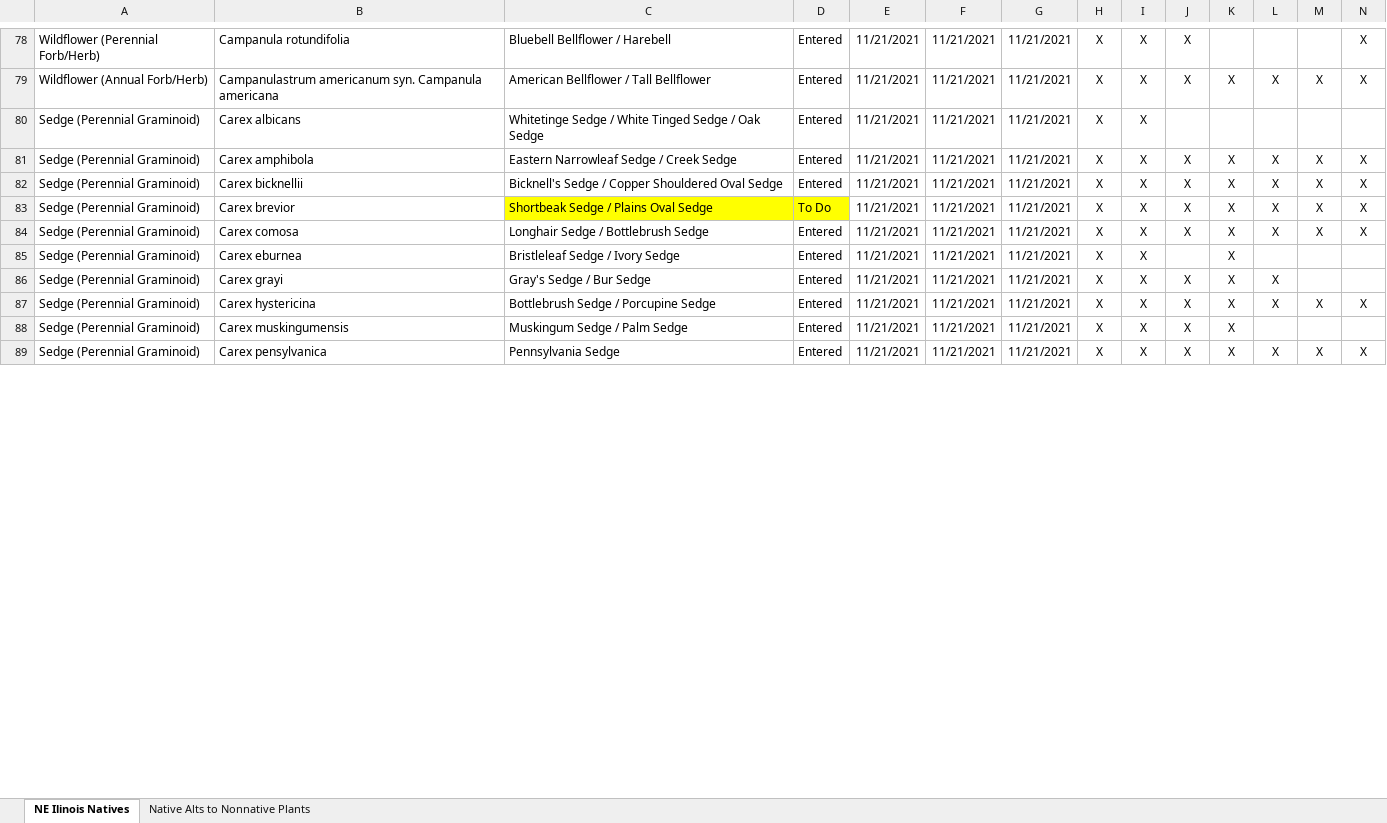
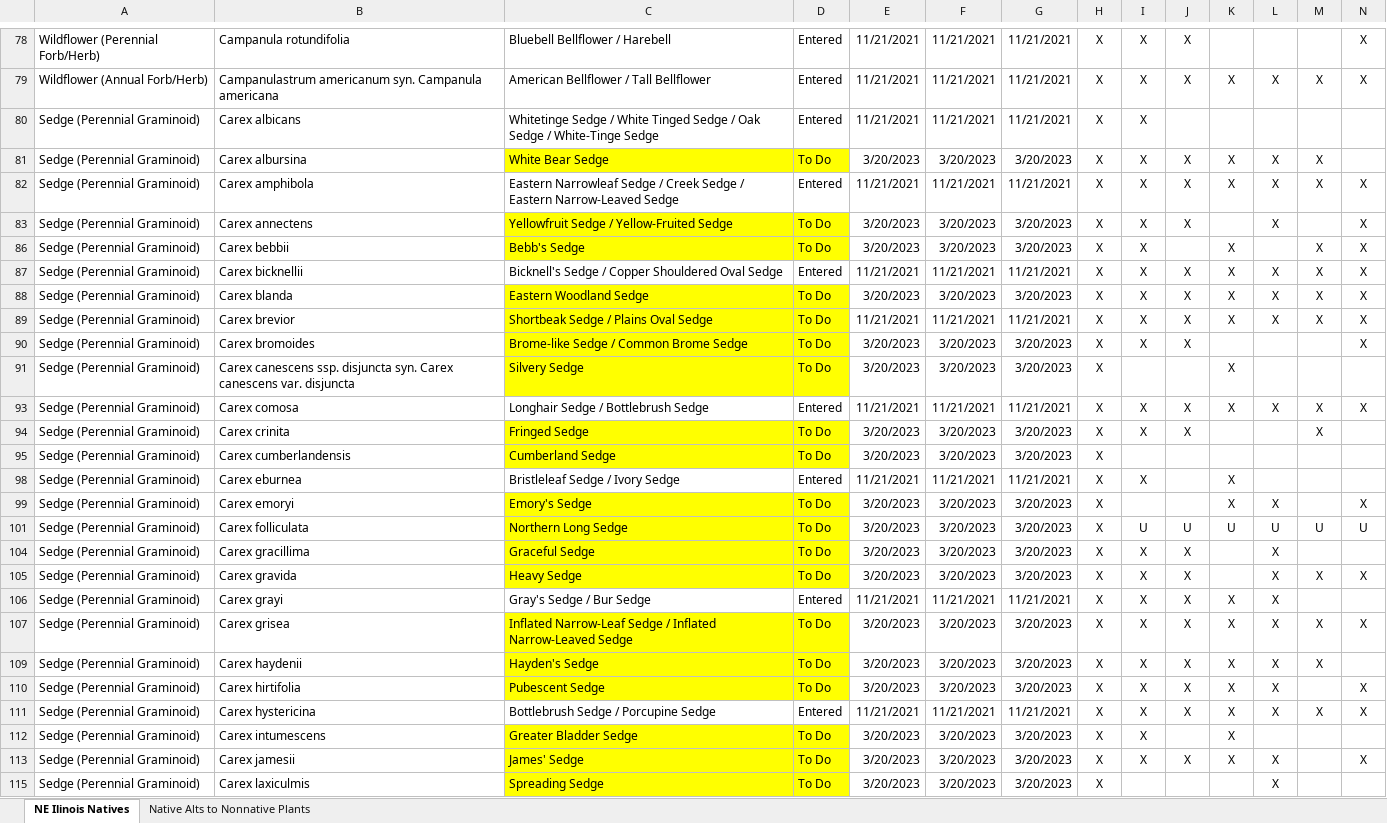
Before and after one commit to franklesniak/NE-Illinois-Native-Plants, an Excel workbook: NE-IL-Natives.xlsx, sheet NE Ilinois Natives, drawn as a sheet; only a part is shown, gaps mark what is left out; the shorter side is filled out with more unchanged rows; values as stored, in another font and other column widths than the file's, no borders; conditional formats not drawn; addresses are those after the commit; rows hold the shown columns only; the diff covers the shown part only; the diff names each change by its address in the sheet, - before the commit and + after, or states it on an @@ line.

Commit message:
Add sedges from Mt. Cuba Center's carex trials
See https://mtcubacenter.org/trials/carex-for-the-mid-atlantic-region/ for the full report

```diff
--- a/NE-IL-Natives.xlsx (sheet NE Ilinois Natives)
+++ b/NE-IL-Natives.xlsx (sheet NE Ilinois Natives)
-C80: …Oak Sedge
+C80: …Oak Sedge / White-Tinge Sedge
+row 81: Sedge (Perennial Graminoid) | Carex albursina | White Bear Sedge | To Do | 3/20/2023 | 3/20/2023 | 3/20/2023 | X | X | X | X | X | X
-C82: …Creek Sedge
+C82: …Creek Sedge / Eastern Narrow-Leaved Sedge
+row 83: Sedge (Perennial Graminoid) | Carex annectens | Yellowfruit Sedge / Yellow-Fruited Sedge | To Do | 3/20/2023 | 3/20/2023 | 3/20/2023 | X | X | X |  | X |  | X
+row 86: Sedge (Perennial Graminoid) | Carex bebbii | Bebb's Sedge | To Do | 3/20/2023 | 3/20/2023 | 3/20/2023 | X | X |  | X |  | X | X
+row 88: Sedge (Perennial Graminoid) | Carex blanda | Eastern Woodland Sedge | To Do | 3/20/2023 | 3/20/2023 | 3/20/2023 | X | X | X | X | X | X | X
+row 90: Sedge (Perennial Graminoid) | Carex bromoides | Brome-like Sedge / Common Brome Sedge | To Do | 3/20/2023 | 3/20/2023 | 3/20/2023 | X | X | X |  |  |  | X
+row 91: Sedge (Perennial Graminoid) | Carex canescens ssp. disjuncta syn. Carex canescens var. disjuncta | Silvery Sedge | To Do | 3/20/2023 | 3/20/2023 | 3/20/2023 | X |  |  | X
+row 94: Sedge (Perennial Graminoid) | Carex crinita | Fringed Sedge | To Do | 3/20/2023 | 3/20/2023 | 3/20/2023 | X | X | X |  |  | X
+row 95: Sedge (Perennial Graminoid) | Carex cumberlandensis | Cumberland Sedge | To Do | 3/20/2023 | 3/20/2023 | 3/20/2023 | X
+row 99: Sedge (Perennial Graminoid) | Carex emoryi | Emory's Sedge | To Do | 3/20/2023 | 3/20/2023 | 3/20/2023 | X |  |  | X | X |  | X
+row 101: Sedge (Perennial Graminoid) | Carex folliculata | Northern Long Sedge | To Do | 3/20/2023 | 3/20/2023 | 3/20/2023 | X | U | U | U | U | U | U
+row 104: Sedge (Perennial Graminoid) | Carex gracillima | Graceful Sedge | To Do | 3/20/2023 | 3/20/2023 | 3/20/2023 | X | X | X |  | X
+row 105: Sedge (Perennial Graminoid) | Carex gravida | Heavy Sedge | To Do | 3/20/2023 | 3/20/2023 | 3/20/2023 | X | X | X |  | X | X | X
+row 107: Sedge (Perennial Graminoid) | Carex grisea | Inflated Narrow-Leaf Sedge / Inflated Narrow-Leaved Sedge | To Do | 3/20/2023 | 3/20/2023 | 3/20/2023 | X | X | X | X | X | X | X
+row 109: Sedge (Perennial Graminoid) | Carex haydenii | Hayden's Sedge | To Do | 3/20/2023 | 3/20/2023 | 3/20/2023 | X | X | X | X | X | X
+row 110: Sedge (Perennial Graminoid) | Carex hirtifolia | Pubescent Sedge | To Do | 3/20/2023 | 3/20/2023 | 3/20/2023 | X | X | X | X | X |  | X
+row 112: Sedge (Perennial Graminoid) | Carex intumescens | Greater Bladder Sedge | To Do | 3/20/2023 | 3/20/2023 | 3/20/2023 | X | X |  | X
+row 113: Sedge (Perennial Graminoid) | Carex jamesii | James' Sedge | To Do | 3/20/2023 | 3/20/2023 | 3/20/2023 | X | X | X | X | X |  | X
+row 115: Sedge (Perennial Graminoid) | Carex laxiculmis | Spreading Sedge | To Do | 3/20/2023 | 3/20/2023 | 3/20/2023 | X |  |  |  | X
```
Also changed, not shown: 14 added rows and 1 edited cell elsewhere in this sheet, formulas that keep their value, hidden cells.
